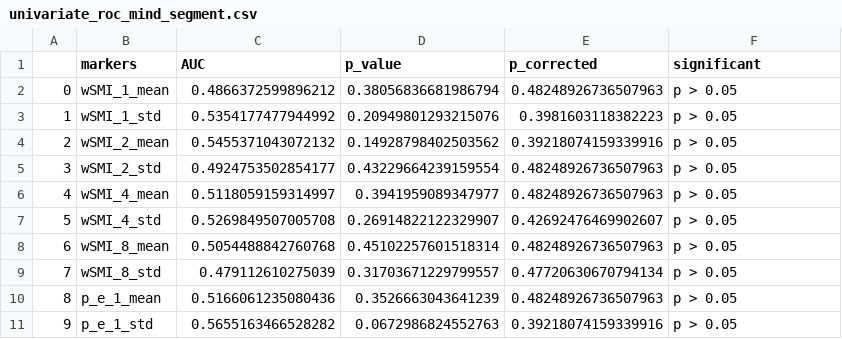
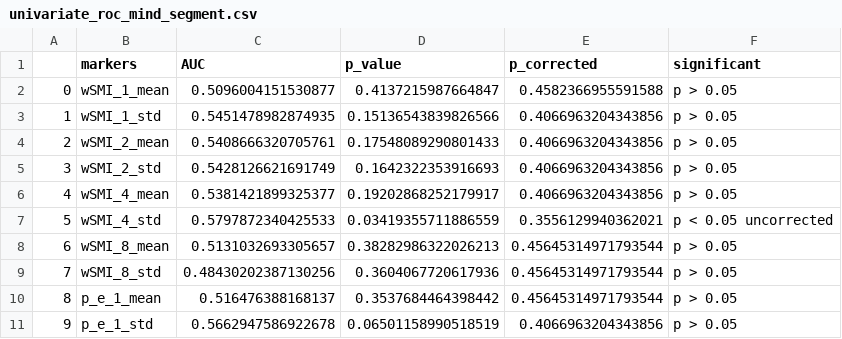
Before and after one commit to Nicobruno92/mw_markers_project, a CSV file: Data/univariate_roc_mind_segment.csv, drawn as a sheet; only a part is shown; the diff covers the shown part only; the diff names each change by its address in the sheet, - before the commit and + after, or states it on an @@ line.

```diff
--- a/Data/univariate_roc_mind_segment.csv
+++ b/Data/univariate_roc_mind_segment.csv
-C2 (AUC): 0.4866372599896212
+C2 (AUC): 0.5096004151530877
-D2 (p_value): 0.38056836681986794
+D2 (p_value): 0.4137215987664847
-E2 (p_corrected): 0.48248926736507963
+E2 (p_corrected): 0.4582366955591588
-C3 (AUC): 0.5354177477944992
+C3 (AUC): 0.5451478982874935
-D3 (p_value): 0.20949801293215076
+D3 (p_value): 0.15136543839826566
-E3 (p_corrected): 0.3981603118382223
+E3 (p_corrected): 0.4066963204343856
-C4 (AUC): 0.5455371043072132
+C4 (AUC): 0.5408666320705761
-D4 (p_value): 0.14928798402503562
+D4 (p_value): 0.17548089290801433
-E4 (p_corrected): 0.39218074159339916
+E4 (p_corrected): 0.4066963204343856
-C5 (AUC): 0.4924753502854177
+C5 (AUC): 0.5428126621691749
-D5 (p_value): 0.43229664239159554
+D5 (p_value): 0.1642322353916693
-E5:E6 (p_corrected): 0.48248926736507963
+E5:E6 (p_corrected): 0.4066963204343856
-C6 (AUC): 0.5118059159314997
+C6 (AUC): 0.5381421899325377
-D6 (p_value): 0.3941959089347977
+D6 (p_value): 0.19202868252179917
-C7 (AUC): 0.5269849507005708
+C7 (AUC): 0.5797872340425533
-D7 (p_value): 0.26914822122329907
+D7 (p_value): 0.03419355711886559
-E7 (p_corrected): 0.42692476469902607
+E7 (p_corrected): 0.3556129940362021
-F7 (significant): p > 0.05
+F7 (significant): p < 0.05 uncorrected
-C8 (AUC): 0.5054488842760768
+C8 (AUC): 0.5131032693305657
-D8 (p_value): 0.45102257601518314
+D8 (p_value): 0.38282986322026213
-E8 (p_corrected): 0.48248926736507963
+E8 (p_corrected): 0.45645314971793544
-C9 (AUC): 0.479112610275039
+C9 (AUC): 0.48430202387130256
-D9 (p_value): 0.31703671229799557
+D9 (p_value): 0.3604067720617936
-E9 (p_corrected): 0.47720630670794134
+E9 (p_corrected): 0.45645314971793544
-C10 (AUC): 0.5166061235080436
+C10 (AUC): 0.516476388168137
-D10 (p_value): 0.3526663043641239
+D10 (p_value): 0.3537684464398442
-E10 (p_corrected): 0.48248926736507963
+E10 (p_corrected): 0.45645314971793544
-C11 (AUC): 0.5655163466528282
+C11 (AUC): 0.5662947586922678
-D11 (p_value): 0.0672986824552763
+D11 (p_value): 0.06501158990518519
-E11 (p_corrected): 0.39218074159339916
+E11 (p_corrected): 0.4066963204343856
```
Also changed, not shown: 6 added rows, 96 edited cells and row numbers in column A elsewhere in this file, Data/multivariate_mw_segment.csv, Data/univariate_roc_mind_trial.csv, 17 other files.
